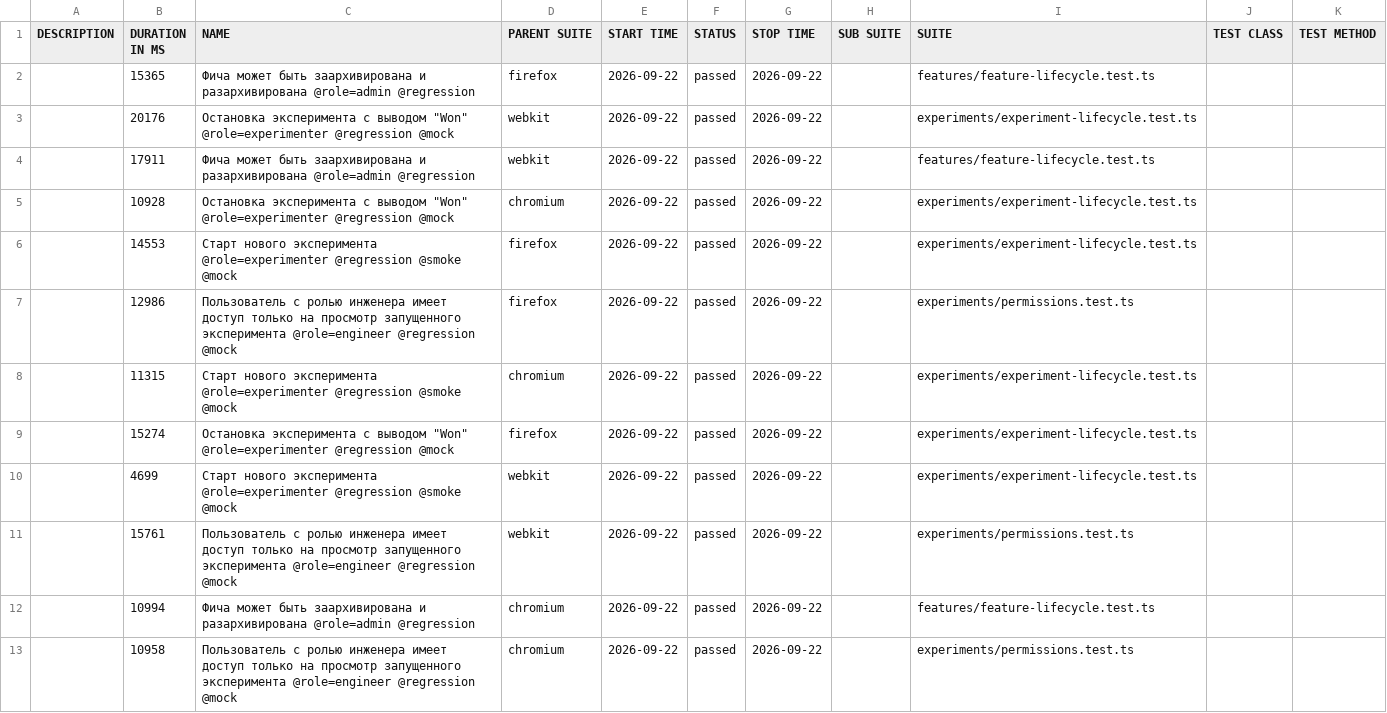
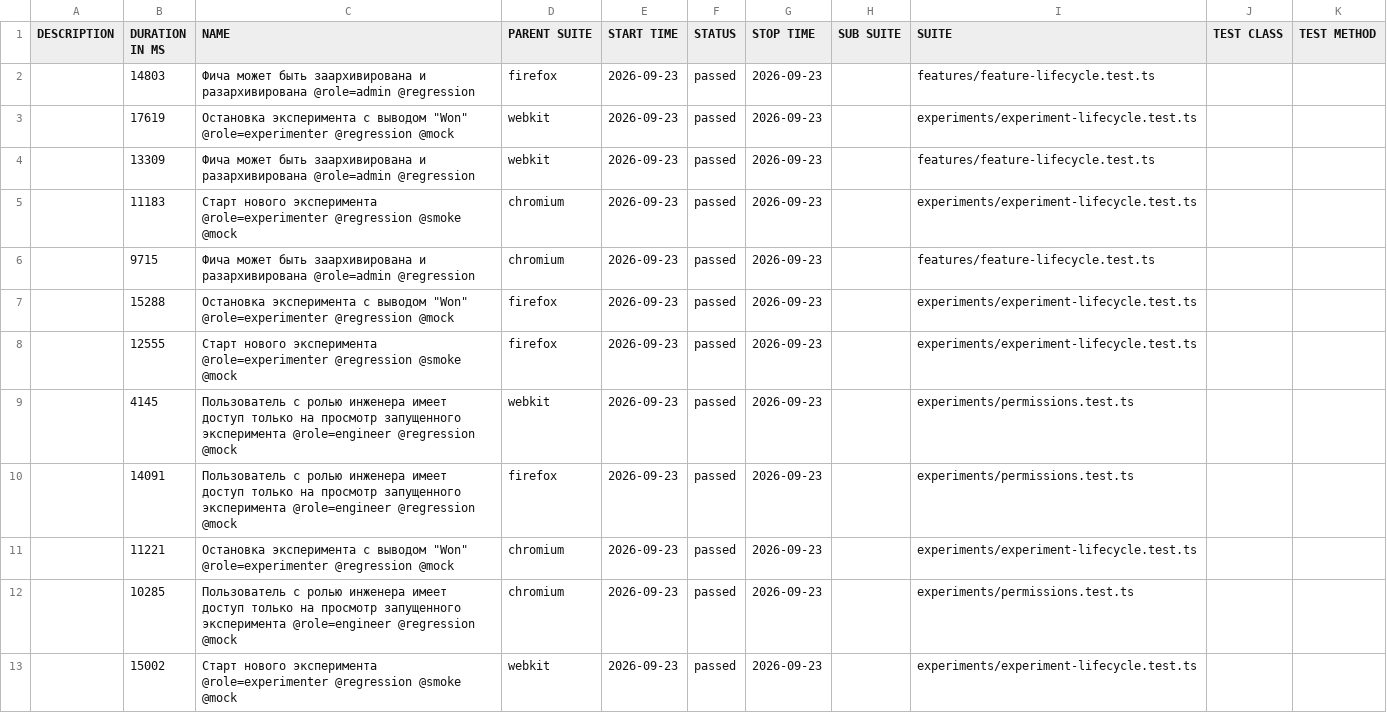
Before and after one commit to ozhegov/growthbook-e2e-tests, a CSV file: data/suites.csv, drawn as a sheet.

```diff
--- a/data/suites.csv
+++ b/data/suites.csv
@@ -1,13 +1,13 @@
 "DESCRIPTION","DURATION IN MS","NAME","PARENT SUITE","START TIME","STATUS","STOP TIME","SUB SUITE","SUITE","TEST CLASS","TEST METHOD"
-"","15365","Фича может быть заархивирована и разархивирована @role=admin @regression","firefox","2026-09-22","passed","2026-09-22","","features/feature-lifecycle.test.ts","",""
-"","20176","Остановка эксперимента с выводом ""Won"" @role=experimenter @regression @mock","webkit","2026-09-22","passed","2026-09-22","","experiments/experiment-lifecycle.test.ts","",""
-"","17911","Фича может быть заархивирована и разархивирована @role=admin @regression","webkit","2026-09-22","passed","2026-09-22","","features/feature-lifecycle.test.ts","",""
-"","10928","Остановка эксперимента с выводом ""Won"" @role=experimenter @regression @mock","chromium","2026-09-22","passed","2026-09-22","","experiments/experiment-lifecycle.test.ts","",""
-"","14553","Старт нового эксперимента @role=experimenter @regression @smoke @mock","firefox","2026-09-22","passed","2026-09-22","","experiments/experiment-lifecycle.test.ts","",""
-"","12986","Пользователь с ролью инженера имеет доступ только на просмотр запущенного эксперимента @role=engineer @regression @mock","firefox","2026-09-22","passed","2026-09-22","","experiments/permissions.test.ts","",""
-"","11315","Старт нового эксперимента @role=experimenter @regression @smoke @mock","chromium","2026-09-22","passed","2026-09-22","","experiments/experiment-lifecycle.test.ts","",""
-"","15274","Остановка эксперимента с выводом ""Won"" @role=experimenter @regression @mock","firefox","2026-09-22","passed","2026-09-22","","experiments/experiment-lifecycle.test.ts","",""
-"","4699","Старт нового эксперимента @role=experimenter @regression @smoke @mock","webkit","2026-09-22","passed","2026-09-22","","experiments/experiment-lifecycle.test.ts","",""
-"","15761","Пользователь с ролью инженера имеет доступ только на просмотр запущенного эксперимента @role=engineer @regression @mock","webkit","2026-09-22","passed","2026-09-22","","experiments/permissions.test.ts","",""
-"","10994","Фича может быть заархивирована и разархивирована @role=admin @regression","chromium","2026-09-22","passed","2026-09-22","","features/feature-lifecycle.test.ts","",""
-"","10958","Пользователь с ролью инженера имеет доступ только на просмотр запущенного эксперимента @role=engineer @regression @mock","chromium","2026-09-22","passed","2026-09-22","","experiments/permissions.test.ts","",""
+"","14803","Фича может быть заархивирована и разархивирована @role=admin @regression","firefox","2026-09-23","passed","2026-09-23","","features/feature-lifecycle.test.ts","",""
+"","17619","Остановка эксперимента с выводом ""Won"" @role=experimenter @regression @mock","webkit","2026-09-23","passed","2026-09-23","","experiments/experiment-lifecycle.test.ts","",""
+"","13309","Фича может быть заархивирована и разархивирована @role=admin @regression","webkit","2026-09-23","passed","2026-09-23","","features/feature-lifecycle.test.ts","",""
+"","11183","Старт нового эксперимента @role=experimenter @regression @smoke @mock","chromium","2026-09-23","passed","2026-09-23","","experiments/experiment-lifecycle.test.ts","",""
+"","9715","Фича может быть заархивирована и разархивирована @role=admin @regression","chromium","2026-09-23","passed","2026-09-23","","features/feature-lifecycle.test.ts","",""
+"","15288","Остановка эксперимента с выводом ""Won"" @role=experimenter @regression @mock","firefox","2026-09-23","passed","2026-09-23","","experiments/experiment-lifecycle.test.ts","",""
+"","12555","Старт нового эксперимента @role=experimenter @regression @smoke @mock","firefox","2026-09-23","passed","2026-09-23","","experiments/experiment-lifecycle.test.ts","",""
+"","4145","Пользователь с ролью инженера имеет доступ только на просмотр запущенного эксперимента @role=engineer @regression @mock","webkit","2026-09-23","passed","2026-09-23","","experiments/permissions.test.ts","",""
+"","14091","Пользователь с ролью инженера имеет доступ только на просмотр запущенного эксперимента @role=engineer @regression @mock","firefox","2026-09-23","passed","2026-09-23","","experiments/permissions.test.ts","",""
+"","11221","Остановка эксперимента с выводом ""Won"" @role=experimenter @regression @mock","chromium","2026-09-23","passed","2026-09-23","","experiments/experiment-lifecycle.test.ts","",""
+"","10285","Пользователь с ролью инженера имеет доступ только на просмотр запущенного эксперимента @role=engineer @regression @mock","chromium","2026-09-23","passed","2026-09-23","","experiments/permissions.test.ts","",""
+"","15002","Старт нового эксперимента @role=experimenter @regression @smoke @mock","webkit","2026-09-23","passed","2026-09-23","","experiments/experiment-lifecycle.test.ts","",""
```
Also changed, not shown: 45 other files.
